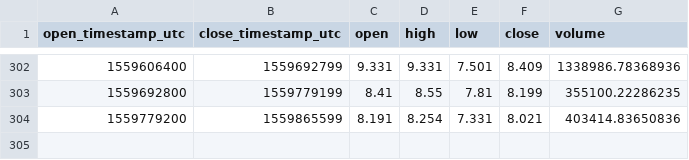
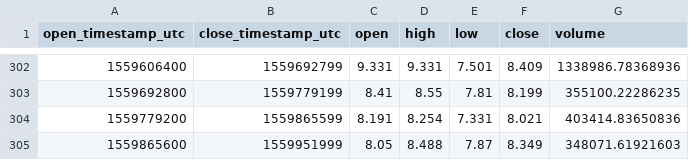
Before and after one commit to cryptobigbro/coinbasepro-ETC-USD, a CSV file: coinbasepro-ETC-USD-1d.csv, drawn as a sheet; only a part is shown, gaps mark what is left out; the diff names each change by its address in the sheet, - before the commit and + after, or states it on an @@ line.

```diff
--- a/coinbasepro-ETC-USD-1d.csv
+++ b/coinbasepro-ETC-USD-1d.csv
+row 305: 1559865600 | 1559951999 | 8.05 | 8.488 | 7.87 | 8.349 | 348071.61921603
```
Also changed, not shown: coinbasepro-ETC-USD-1h.csv, 1 other file.
